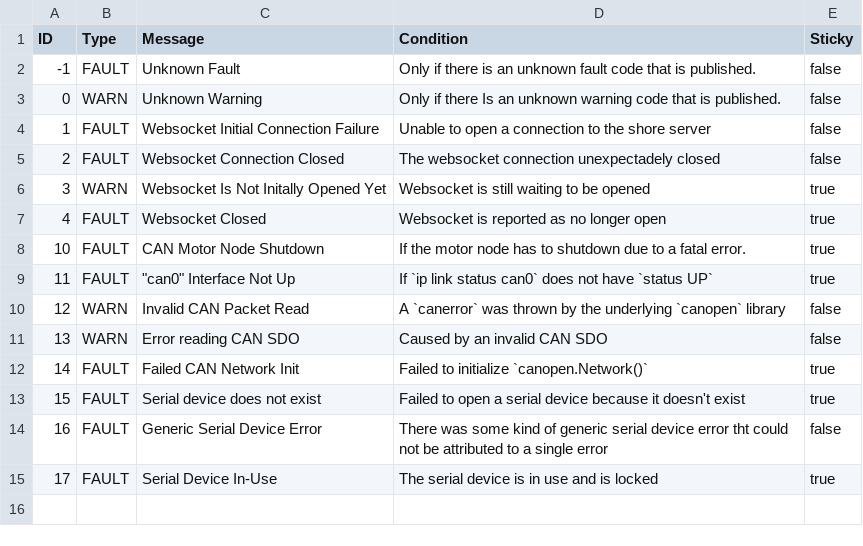
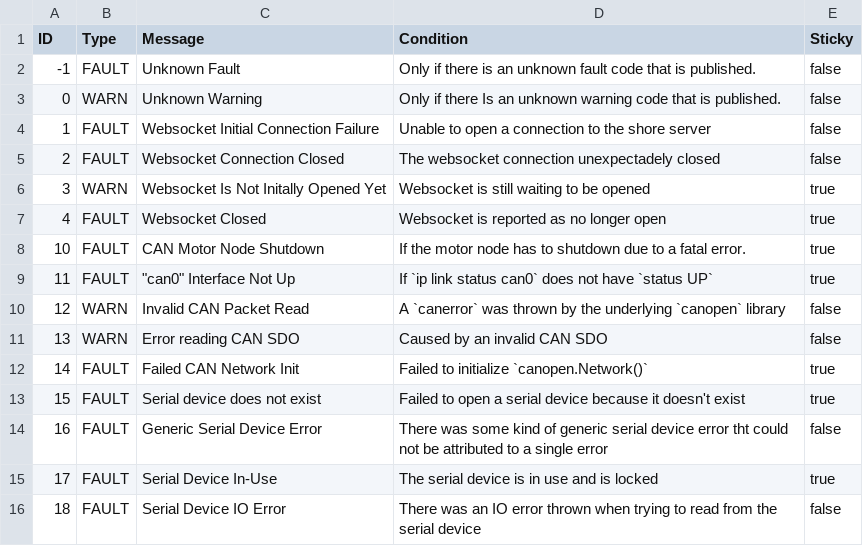
Before and after one commit to Stevens-Electric-Boatworks/manned-boat, a CSV file: data/FAULTS.csv, drawn as a sheet; the diff names each change by its address in the sheet, - before the commit and + after, or states it on an @@ line.

Commit message:
add io error handling

```diff
--- a/data/FAULTS.csv
+++ b/data/FAULTS.csv
+row 16: 18 | FAULT | Serial Device IO Error | There was an IO error thrown when trying to read from the serial device | false
```
Also changed, not shown: 2 other files.
